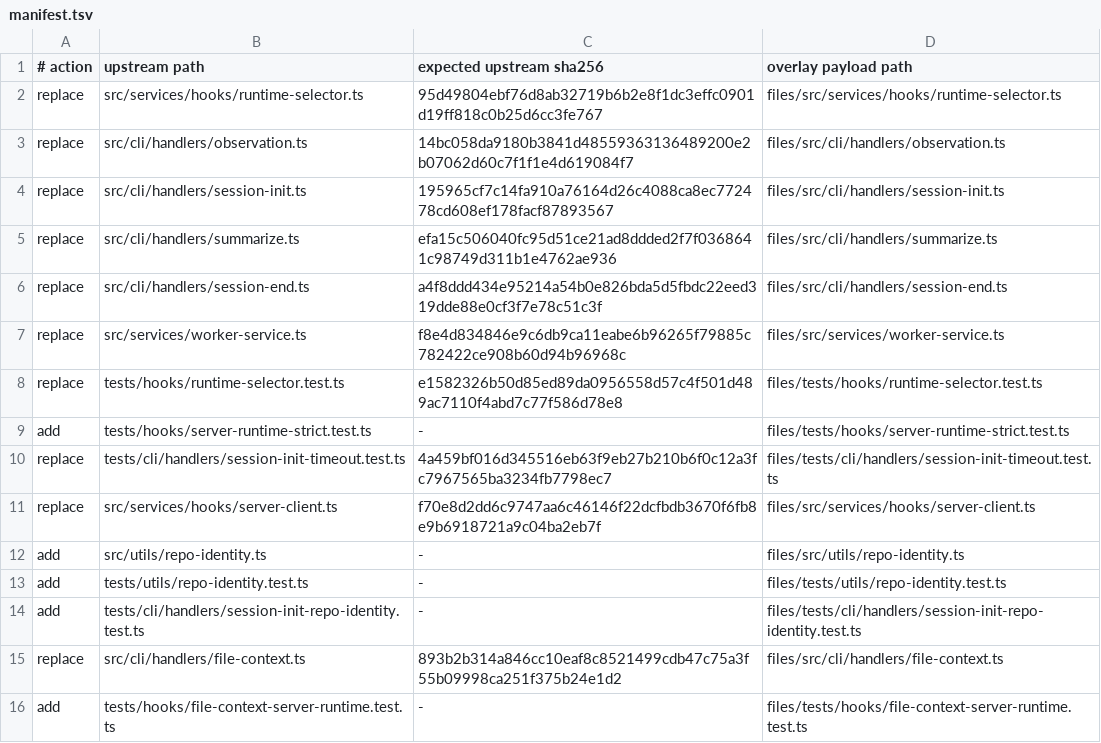
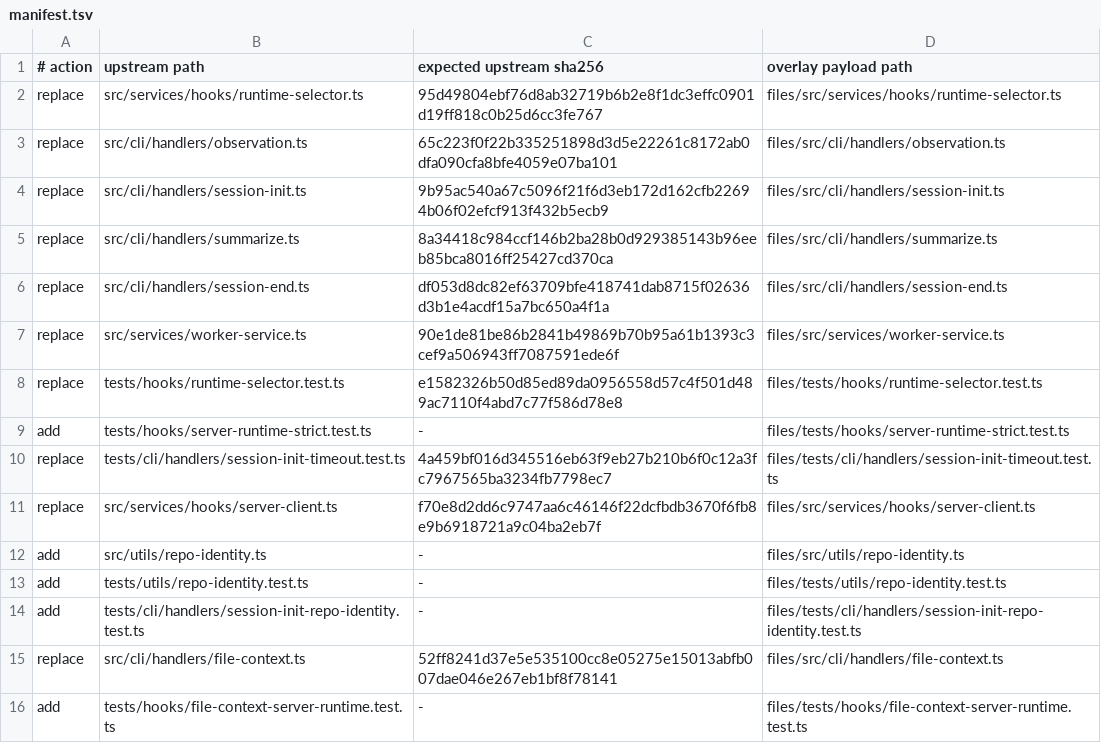
Before and after one commit to escooterclinic/claude-mem, a TSV file: overlays/org/manifest.tsv, drawn as a sheet.

```diff
--- a/overlays/org/manifest.tsv
+++ b/overlays/org/manifest.tsv
@@ -2,7 +2,7 @@
 replace	src/services/hooks/runtime-selector.ts	95d49804ebf76d8ab32719b6b2e8f1dc3effc0901d19ff818c0b25d6cc3fe767	files/src/services/hooks/runtime-selector.ts
-replace	src/cli/handlers/observation.ts	14bc058da9180b3841d48559363136489200e2b07062d60c7f1f1e4d619084f7	files/src/cli/handlers/observation.ts
-replace	src/cli/handlers/session-init.ts	195965cf7c14fa910a76164d26c4088ca8ec772478cd608ef178facf87893567	files/src/cli/handlers/session-init.ts
-replace	src/cli/handlers/summarize.ts	efa15c506040fc95d51ce21ad8ddded2f7f0368641c98749d311b1e4762ae936	files/src/cli/handlers/summarize.ts
-replace	src/cli/handlers/session-end.ts	a4f8ddd434e95214a54b0e826bda5d5fbdc22eed319dde88e0cf3f7e78c51c3f	files/src/cli/handlers/session-end.ts
-replace	src/services/worker-service.ts	f8e4d834846e9c6db9ca11eabe6b96265f79885c782422ce908b60d94b96968c	files/src/services/worker-service.ts
+replace	src/cli/handlers/observation.ts	65c223f0f22b335251898d3d5e22261c8172ab0dfa090cfa8bfe4059e07ba101	files/src/cli/handlers/observation.ts
+replace	src/cli/handlers/session-init.ts	9b95ac540a67c5096f21f6d3eb172d162cfb22694b06f02efcf913f432b5ecb9	files/src/cli/handlers/session-init.ts
+replace	src/cli/handlers/summarize.ts	8a34418c984ccf146b2ba28b0d929385143b96eeb85bca8016ff25427cd370ca	files/src/cli/handlers/summarize.ts
+replace	src/cli/handlers/session-end.ts	df053d8dc82ef63709bfe418741dab8715f02636d3b1e4acdf15a7bc650a4f1a	files/src/cli/handlers/session-end.ts
+replace	src/services/worker-service.ts	90e1de81be86b2841b49869b70b95a61b1393c3cef9a506943ff7087591ede6f	files/src/services/worker-service.ts
 replace	tests/hooks/runtime-selector.test.ts	e1582326b50d85ed89da0956558d57c4f501d489ac7110f4abd7c77f586d78e8	files/tests/hooks/runtime-selector.test.ts
@@ -14,3 +14,3 @@ add	tests/utils/repo-identity.test.ts	-	files/tests/utils/repo-identity.test.ts
 add	tests/cli/handlers/session-init-repo-identity.test.ts	-	files/tests/cli/handlers/session-init-repo-identity.test.ts
-replace	src/cli/handlers/file-context.ts	893b2b314a846cc10eaf8c8521499cdb47c75a3f55b09998ca251f375b24e1d2	files/src/cli/handlers/file-context.ts
+replace	src/cli/handlers/file-context.ts	52ff8241d37e5e535100cc8e05275e15013abfb007dae046e267eb1bf8f78141	files/src/cli/handlers/file-context.ts
 add	tests/hooks/file-context-server-runtime.test.ts	-	files/tests/hooks/file-context-server-runtime.test.ts
```
Also changed, not shown: 9 other files.
